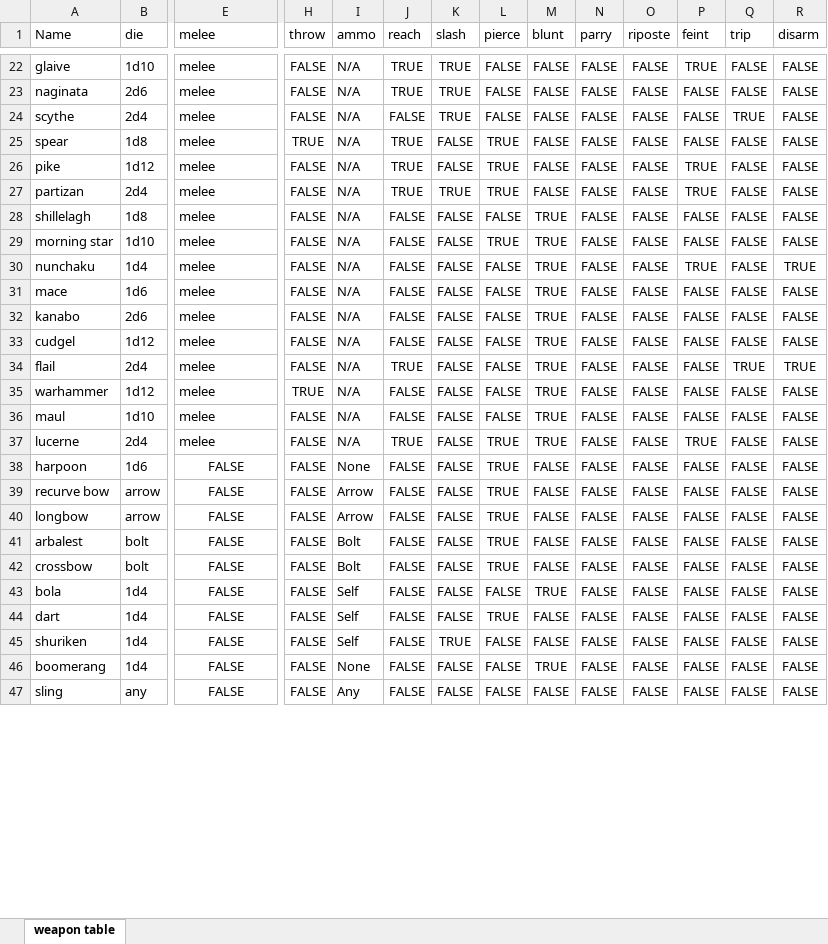
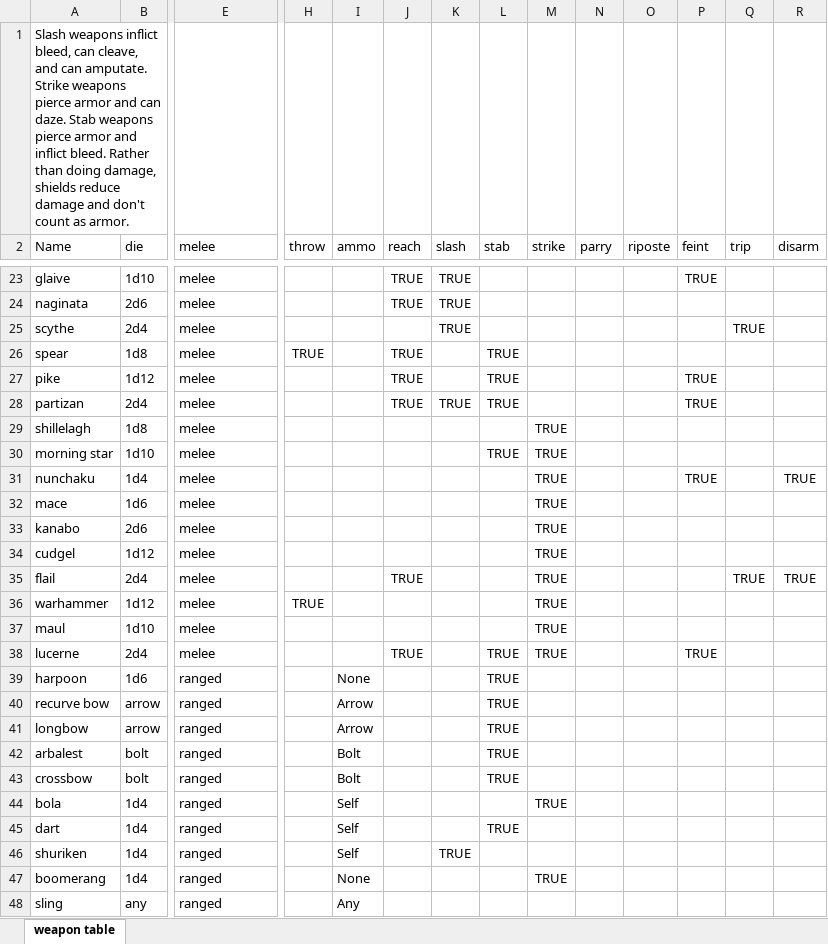
Before and after one commit to gigann/.Munch, an Excel workbook: docs/weapon table.xlsx, sheet weapon table, drawn as a sheet; only a part is shown, gaps mark what is left out; values as stored, in another font and other column widths than the file's, no borders; table styles not drawn; addresses are those after the commit; rows hold the shown columns only; the diff covers the shown part only; the diff names each change by its address in the sheet, - before the commit and + after, or states it on an @@ line.

Commit message:
weapons

```diff
--- a/docs/weapon table.xlsx (sheet weapon table)
+++ b/docs/weapon table.xlsx (sheet weapon table)
+row 1: Slash weapons inflict bleed, can cleave, and can amputate. Strike weapons pierce armor and can daze. Stab weapons pierce armor and inflict bleed. Rather than doing damage, shields reduce damage and don't count as armor.
-L2: pierce
+L2: stab
-M2: blunt
+M2: strike
-H23:H25 (throw): FALSE
+H23:H25 (throw): (empty)
-I23:I38 (ammo): N/A
+I23:I38 (ammo): (empty)
-L23:L25 (stab): FALSE
+L23:L25 (stab): (empty)
-M23:M28 (strike): FALSE
+M23:M28 (strike): (empty)
-N23:N48 (parry): FALSE
+N23:N48 (parry): (empty)
-O23:O48 (riposte): FALSE
+O23:O48 (riposte): (empty)
-Q23:Q24 (trip): FALSE
+Q23:Q24 (trip): (empty)
-R23:R30 (disarm): FALSE
+R23:R30 (disarm): (empty)
-P24:P26 (feint): FALSE
+P24:P26 (feint): (empty)
-J25 (reach): FALSE
+J25 (reach): (empty)
-K26:K27 (slash): FALSE
+K26:K27 (slash): (empty)
-Q26:Q34 (trip): FALSE
+Q26:Q34 (trip): (empty)
-H27:H35 (throw): FALSE
+H27:H35 (throw): (empty)
-J29:J34 (reach): FALSE
+J29:J34 (reach): (empty)
-K29:K45 (slash): FALSE
+K29:K45 (slash): (empty)
-L29 (stab): FALSE
+L29 (stab): (empty)
-P29:P30 (feint): FALSE
+P29:P30 (feint): (empty)
-L31:L37 (stab): FALSE
+L31:L37 (stab): (empty)
-P32:P37 (feint): FALSE
+P32:P37 (feint): (empty)
-R32:R34 (disarm): FALSE
+R32:R34 (disarm): (empty)
-J36:J37 (reach): FALSE
+J36:J37 (reach): (empty)
-Q36:Q48 (trip): FALSE
+Q36:Q48 (trip): (empty)
-R36:R48 (disarm): FALSE
+R36:R48 (disarm): (empty)
-H37:H48 (throw): FALSE
+H37:H48 (throw): (empty)
-E39:E48 (melee): FALSE
+E39:E48 (melee): ranged
-E39:E48 alignment: center
+E39:E48 alignment: left
-J39:J48 (reach): FALSE
+J39:J48 (reach): (empty)
-M39:M43 (strike): FALSE
+M39:M43 (strike): (empty)
-P39:P48 (feint): FALSE
+P39:P48 (feint): (empty)
-L44 (stab): FALSE
+L44 (stab): (empty)
-M45:M46 (strike): FALSE
+M45:M46 (strike): (empty)
-L46:L48 (stab): FALSE
+L46:L48 (stab): (empty)
-K47:K48 (slash): FALSE
+K47:K48 (slash): (empty)
-M48 (strike): FALSE
+M48 (strike): (empty)
```
Also changed, not shown: 214 edited cells elsewhere in this sheet, 6 other files.
